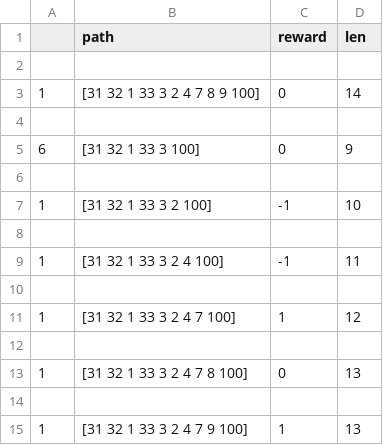
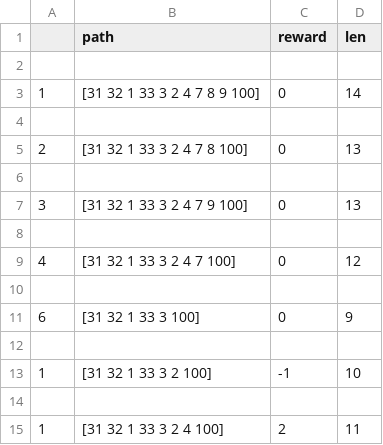
Before and after one commit to KaushiRajapakshe/SAITA, a CSV file: SAITA/IT17018760/SystemCSV/index.csv, drawn as a sheet.

```diff
--- a/SAITA/IT17018760/SystemCSV/index.csv
+++ b/SAITA/IT17018760/SystemCSV/index.csv
@@ -4,2 +4,8 @@
 
+2,[31  32  1  33  3  2  4  7  8  100],0,13
+
+3,[31  32  1  33  3  2  4  7  9  100],0,13
+
+4,[31  32  1  33  3  2  4  7  100],0,12
+
 6,[31  32  1  33  3  100],0,9
@@ -8,8 +14,2 @@
 
-1,[31  32  1  33  3  2  4  100],-1,11
-
-1,[31  32  1  33  3  2  4  7  100],1,12
-
-1,[31  32  1  33  3  2  4  7  8  100],0,13
-
-1,[31  32  1  33  3  2  4  7  9  100],1,13
+1,[31  32  1  33  3  2  4  100],2,11
```
Also changed, not shown: 2 other files.
